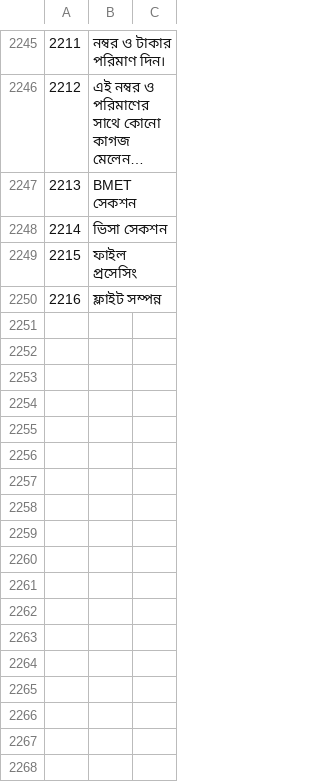
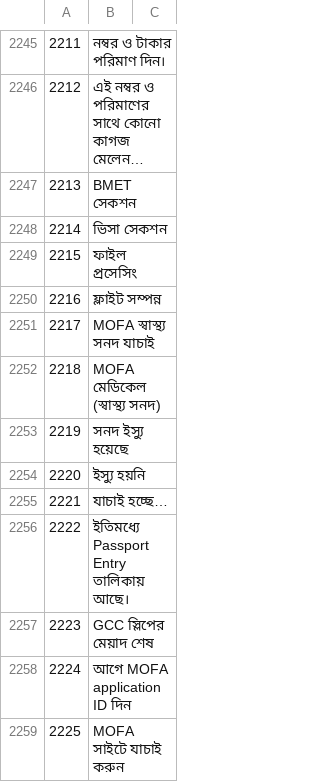
Before and after one commit to sjn6t9/migV33, a TSV file: i18n/bn.tsv, drawn as a sheet; only a part is shown, gaps mark what is left out; long unchanged cells end in …; the diff names each change by its address in the sheet, - before the commit and + after, or states it on an @@ line.

```diff
--- a/i18n/bn.tsv
+++ b/i18n/bn.tsv
+row 2251: 2217 | MOFA স্বাস্থ্য সনদ যাচাই
+row 2252: 2218 | MOFA মেডিকেল (স্বাস্থ্য সনদ)
+row 2253: 2219 | সনদ ইস্যু হয়েছে
+row 2254: 2220 | ইস্যু হয়নি
+row 2255: 2221 | যাচাই হচ্ছে…
+row 2256: 2222 | ইতিমধ্যে Passport Entry তালিকায় আছে।
+row 2257: 2223 | GCC স্লিপের মেয়াদ শেষ
+row 2258: 2224 | আগে MOFA application ID দিন
+row 2259: 2225 | MOFA সাইটে যাচাই করুন
```
Also changed, not shown: i18n/ar.tsv, i18n/hi.tsv, 15 other files.
